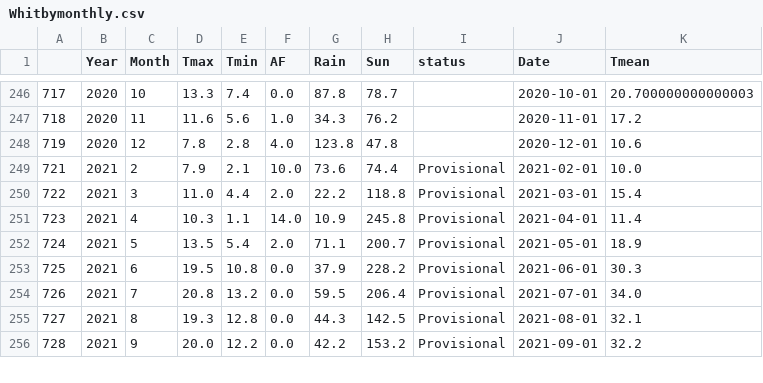
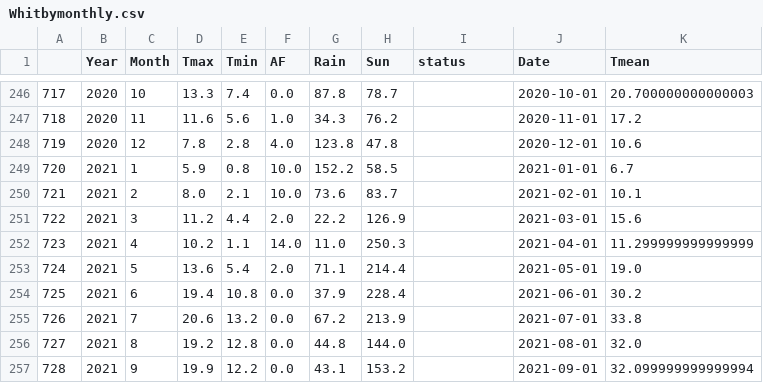
Before and after one commit to alanjones2/Alan-Jones-article-code, a CSV file: histweather/Whitbymonthly.csv, drawn as a sheet; only a part is shown, gaps mark what is left out; the diff covers the shown part only.

```diff
--- a/histweather/Whitbymonthly.csv
+++ b/histweather/Whitbymonthly.csv
@@ -248,9 +248,10 @@
 719,2020,12,7.8,2.8,4.0,123.8,47.8,,2020-12-01,10.6
-721,2021,2,7.9,2.1,10.0,73.6,74.4,Provisional,2021-02-01,10.0
-722,2021,3,11.0,4.4,2.0,22.2,118.8,Provisional,2021-03-01,15.4
-723,2021,4,10.3,1.1,14.0,10.9,245.8,Provisional,2021-04-01,11.4
-724,2021,5,13.5,5.4,2.0,71.1,200.7,Provisional,2021-05-01,18.9
-725,2021,6,19.5,10.8,0.0,37.9,228.2,Provisional,2021-06-01,30.3
-726,2021,7,20.8,13.2,0.0,59.5,206.4,Provisional,2021-07-01,34.0
-727,2021,8,19.3,12.8,0.0,44.3,142.5,Provisional,2021-08-01,32.1
-728,2021,9,20.0,12.2,0.0,42.2,153.2,Provisional,2021-09-01,32.2
+720,2021,1,5.9,0.8,10.0,152.2,58.5,,2021-01-01,6.7
+721,2021,2,8.0,2.1,10.0,73.6,83.7,,2021-02-01,10.1
+722,2021,3,11.2,4.4,2.0,22.2,126.9,,2021-03-01,15.6
+723,2021,4,10.2,1.1,14.0,11.0,250.3,,2021-04-01,11.299999999999999
+724,2021,5,13.6,5.4,2.0,71.1,214.4,,2021-05-01,19.0
+725,2021,6,19.4,10.8,0.0,37.9,228.4,,2021-06-01,30.2
+726,2021,7,20.6,13.2,0.0,67.2,213.9,,2021-07-01,33.8
+727,2021,8,19.2,12.8,0.0,44.8,144.0,,2021-08-01,32.0
+728,2021,9,19.9,12.2,0.0,43.1,153.2,,2021-09-01,32.099999999999994
```
Also changed, not shown: 7 added rows and 12 edited cells elsewhere in this file, histweather/Aberporthmonthly.csv, histweather/Heathrowmonthly.csv, 38 other files.
